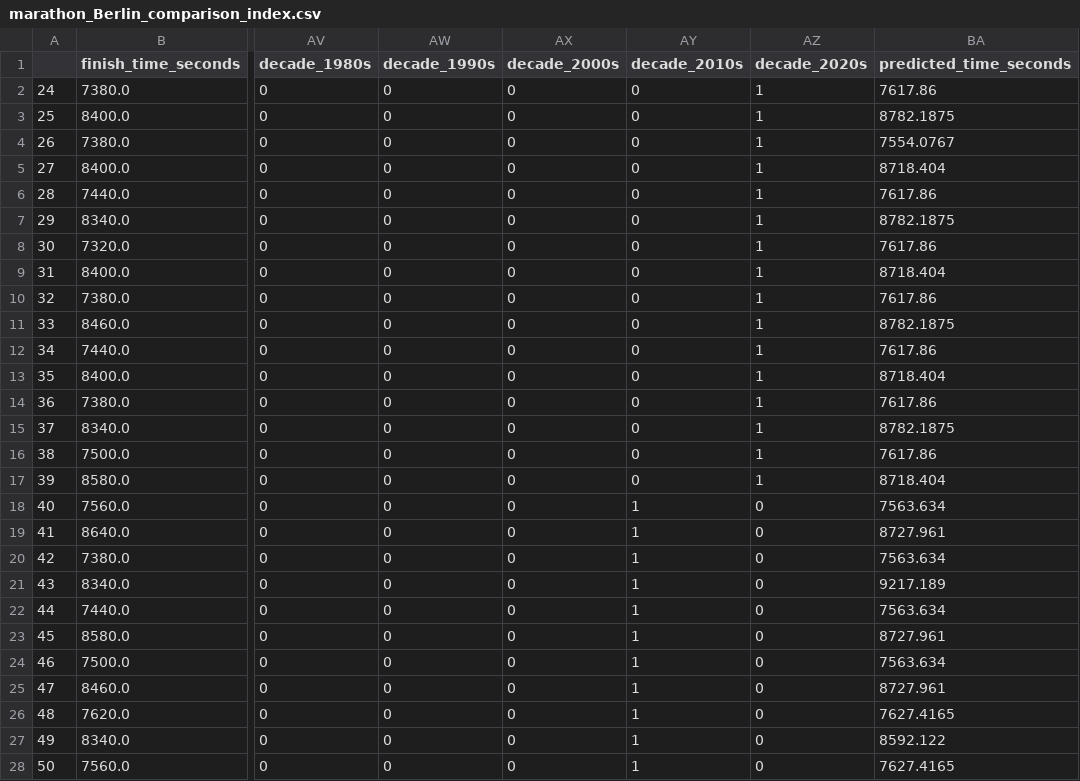
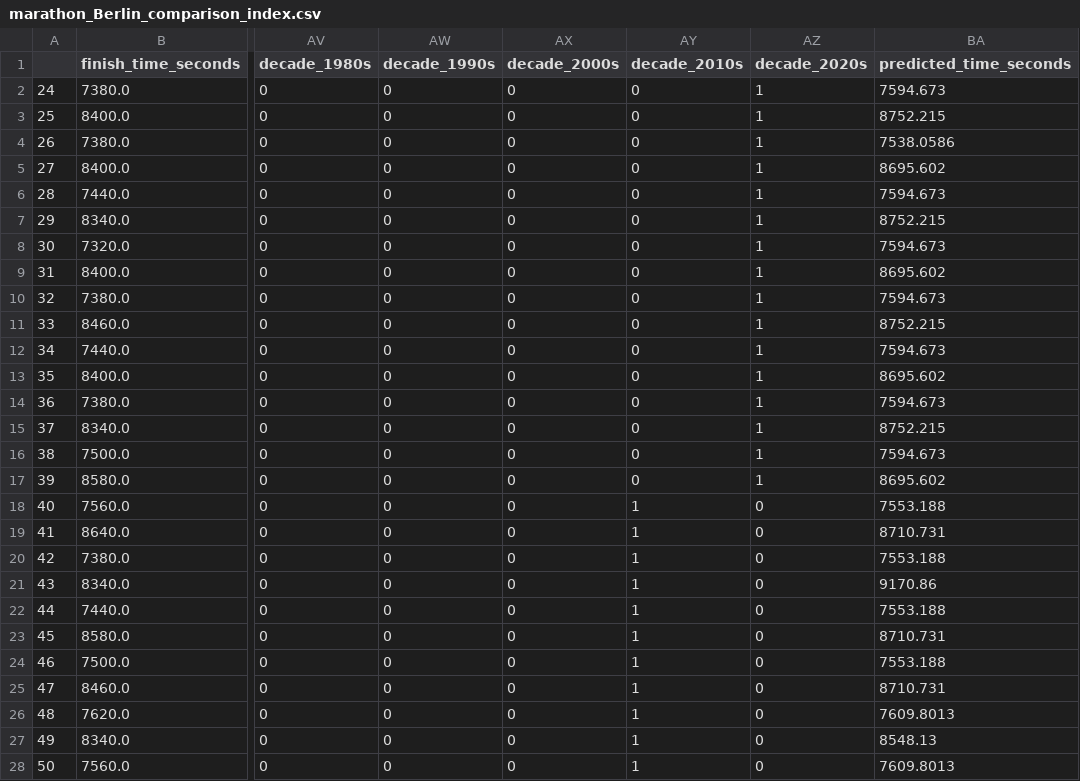
Before and after one commit to skutlick/project-04, a CSV file: predictions_comparison_df_by_marathon/marathon_Berlin_comparison_index.csv, drawn as a sheet; only a part is shown, gaps mark what is left out; the diff covers the shown part only; the diff names each change by its address in the sheet, - before the commit and + after, or states it on an @@ line.

```diff
--- a/predictions_comparison_df_by_marathon/marathon_Berlin_comparison_index.csv
+++ b/predictions_comparison_df_by_marathon/marathon_Berlin_comparison_index.csv
-BA2 (predicted_time_seconds): 7617.86
+BA2 (predicted_time_seconds): 7594.673
-BA3 (predicted_time_seconds): 8782.1875
+BA3 (predicted_time_seconds): 8752.215
-BA4 (predicted_time_seconds): 7554.0767
+BA4 (predicted_time_seconds): 7538.0586
-BA5 (predicted_time_seconds): 8718.404
+BA5 (predicted_time_seconds): 8695.602
-BA6 (predicted_time_seconds): 7617.86
+BA6 (predicted_time_seconds): 7594.673
-BA7 (predicted_time_seconds): 8782.1875
+BA7 (predicted_time_seconds): 8752.215
-BA8 (predicted_time_seconds): 7617.86
+BA8 (predicted_time_seconds): 7594.673
-BA9 (predicted_time_seconds): 8718.404
+BA9 (predicted_time_seconds): 8695.602
-BA10 (predicted_time_seconds): 7617.86
+BA10 (predicted_time_seconds): 7594.673
-BA11 (predicted_time_seconds): 8782.1875
+BA11 (predicted_time_seconds): 8752.215
-BA12 (predicted_time_seconds): 7617.86
+BA12 (predicted_time_seconds): 7594.673
-BA13 (predicted_time_seconds): 8718.404
+BA13 (predicted_time_seconds): 8695.602
-BA14 (predicted_time_seconds): 7617.86
+BA14 (predicted_time_seconds): 7594.673
-BA15 (predicted_time_seconds): 8782.1875
+BA15 (predicted_time_seconds): 8752.215
-BA16 (predicted_time_seconds): 7617.86
+BA16 (predicted_time_seconds): 7594.673
-BA17 (predicted_time_seconds): 8718.404
+BA17 (predicted_time_seconds): 8695.602
-BA18 (predicted_time_seconds): 7563.634
+BA18 (predicted_time_seconds): 7553.188
-BA19 (predicted_time_seconds): 8727.961
+BA19 (predicted_time_seconds): 8710.731
-BA20 (predicted_time_seconds): 7563.634
+BA20 (predicted_time_seconds): 7553.188
-BA21 (predicted_time_seconds): 9217.189
+BA21 (predicted_time_seconds): 9170.86
-BA22 (predicted_time_seconds): 7563.634
+BA22 (predicted_time_seconds): 7553.188
-BA23 (predicted_time_seconds): 8727.961
+BA23 (predicted_time_seconds): 8710.731
-BA24 (predicted_time_seconds): 7563.634
+BA24 (predicted_time_seconds): 7553.188
-BA25 (predicted_time_seconds): 8727.961
+BA25 (predicted_time_seconds): 8710.731
-BA26 (predicted_time_seconds): 7627.4165
+BA26 (predicted_time_seconds): 7609.8013
-BA27 (predicted_time_seconds): 8592.122
+BA27 (predicted_time_seconds): 8548.13
-BA28 (predicted_time_seconds): 7627.4165
+BA28 (predicted_time_seconds): 7609.8013
```
Also changed, not shown: 61 edited cells elsewhere in this file, predictions_comparison_df_by_marathon/marathon_Boston_comparison_index.csv, predictions_comparison_df_by_marathon/marathon_Chicago_comparison_index.csv, 11 other files.
